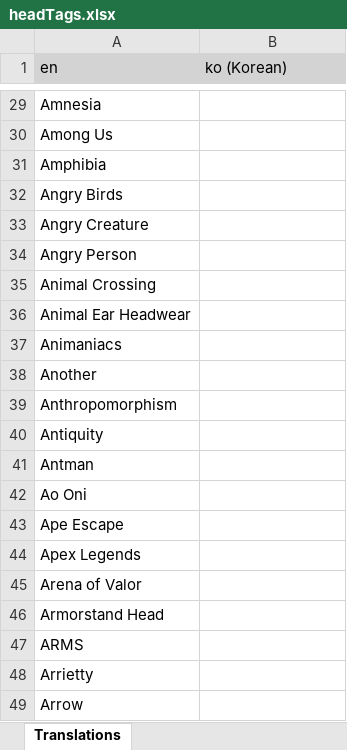
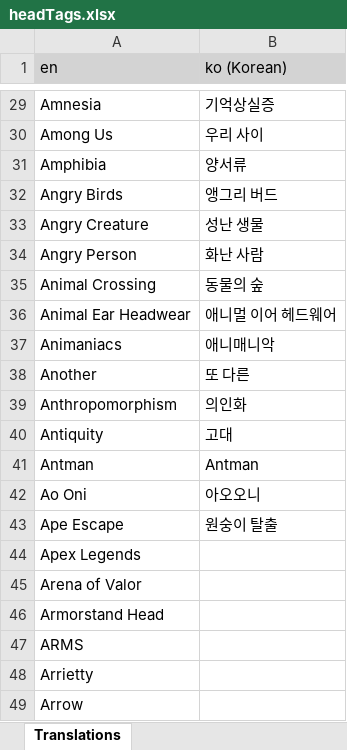
Before and after one commit to LordRazen/mchv2-translations-plugin, an Excel workbook: lang/ko/headTags.xlsx, sheet Translations, drawn as a sheet; only a part is shown, gaps mark what is left out; values as stored, in another font and other column widths than the file's, no borders; the diff covers the shown part only; the diff names each change by its address in the sheet, - before the commit and + after, or states it on an @@ line.

Commit message:
Update Translations

```diff
--- a/lang/ko/headTags.xlsx (sheet Translations)
+++ b/lang/ko/headTags.xlsx (sheet Translations)
-B29 (ko (Korean)): (empty)
+B29 (ko (Korean)): 기억상실증
-B30 (ko (Korean)): (empty)
+B30 (ko (Korean)): 우리 사이
-B31 (ko (Korean)): (empty)
+B31 (ko (Korean)): 양서류
-B32 (ko (Korean)): (empty)
+B32 (ko (Korean)): 앵그리 버드
-B33 (ko (Korean)): (empty)
+B33 (ko (Korean)): 성난 생물
-B34 (ko (Korean)): (empty)
+B34 (ko (Korean)): 화난 사람
-B35 (ko (Korean)): (empty)
+B35 (ko (Korean)): 동물의 숲
-B36 (ko (Korean)): (empty)
+B36 (ko (Korean)): 애니멀 이어 헤드웨어
-B37 (ko (Korean)): (empty)
+B37 (ko (Korean)): 애니매니악
-B38 (ko (Korean)): (empty)
+B38 (ko (Korean)): 또 다른
-B39 (ko (Korean)): (empty)
+B39 (ko (Korean)): 의인화
-B40 (ko (Korean)): (empty)
+B40 (ko (Korean)): 고대
-B41 (ko (Korean)): (empty)
+B41 (ko (Korean)): Antman
-B42 (ko (Korean)): (empty)
+B42 (ko (Korean)): 아오오니
-B43 (ko (Korean)): (empty)
+B43 (ko (Korean)): 원숭이 탈출
```
Also changed, not shown: 27 edited cells elsewhere in this sheet, 3 other files.
